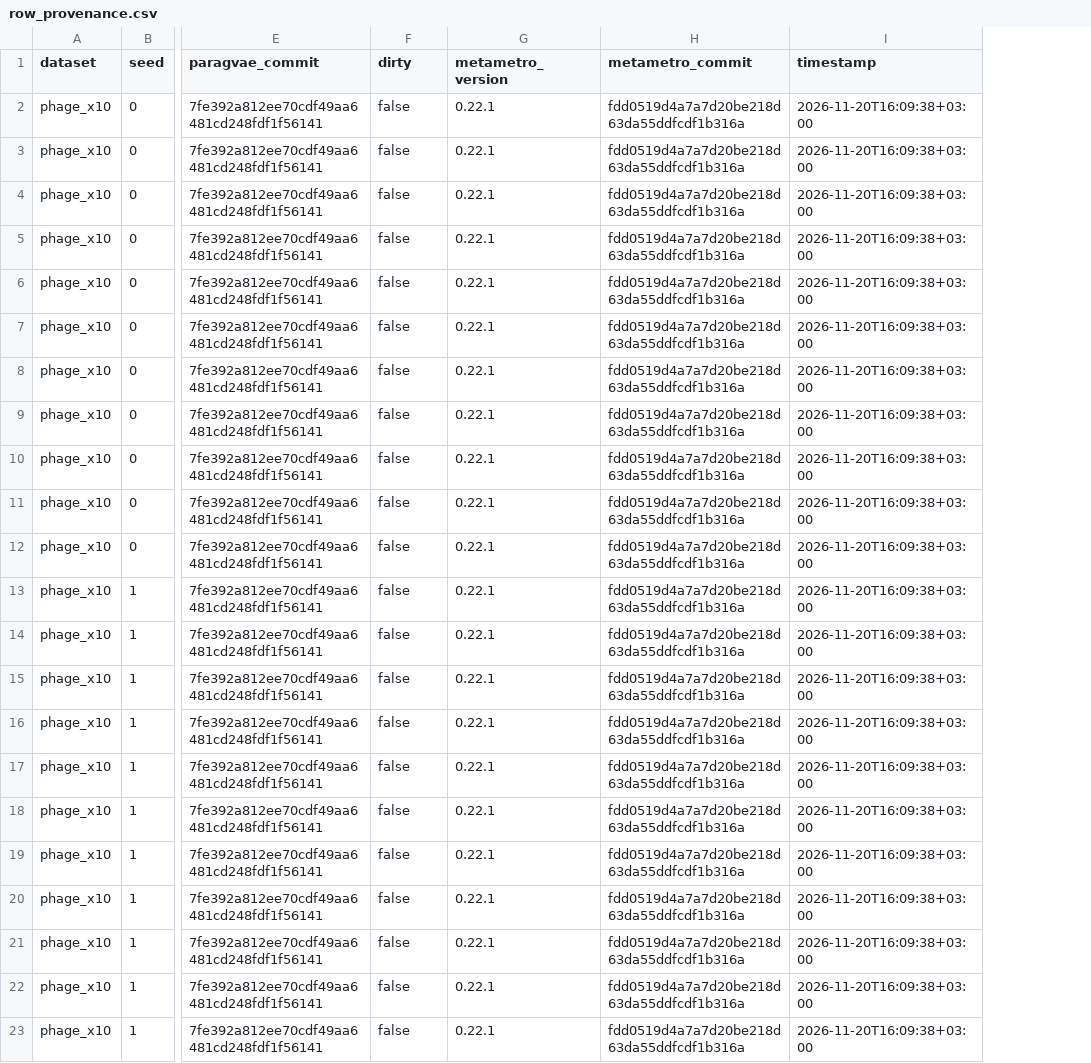
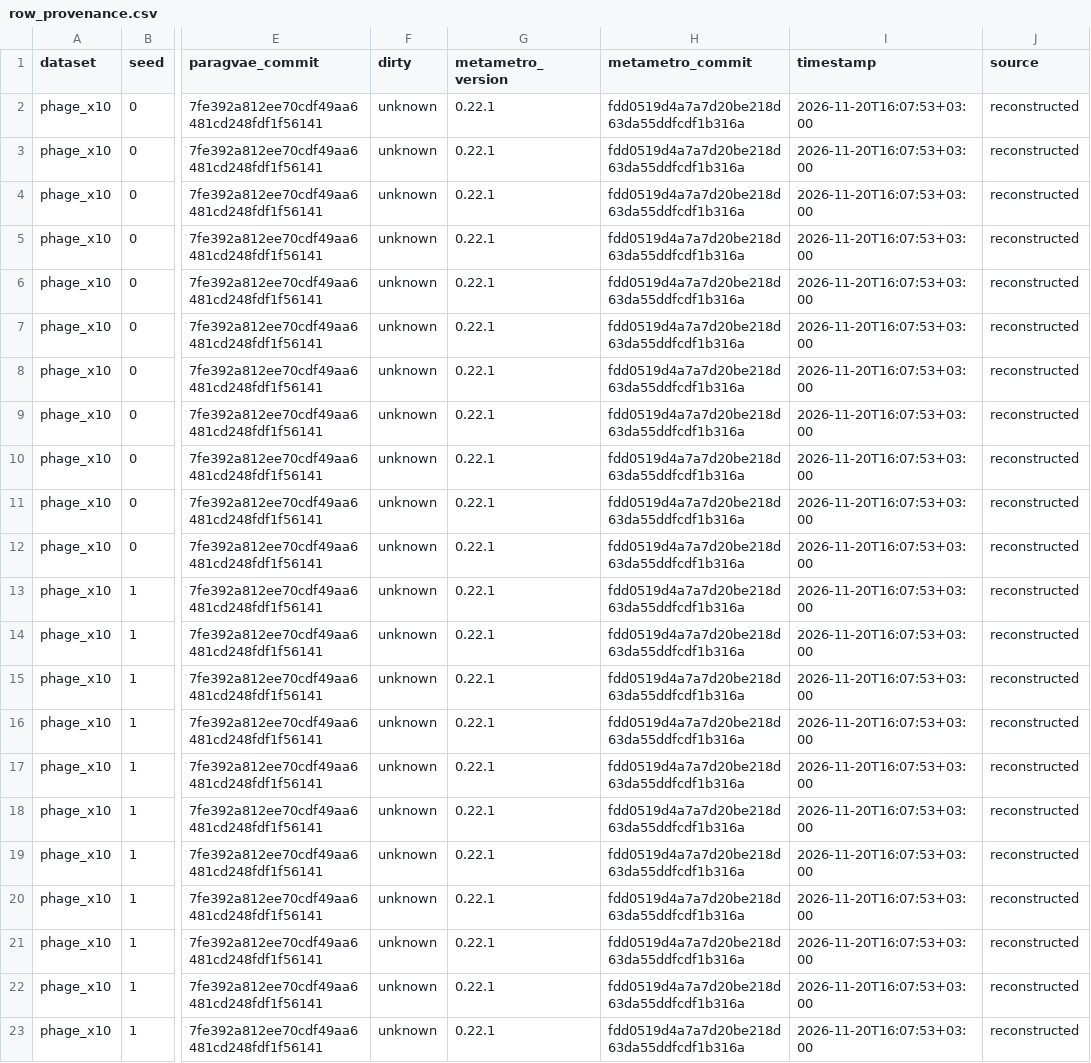
Before and after one commit to dsmutin/ParaGVAE, a CSV file: benchmark/registry/row_provenance.csv, drawn as a sheet; only a part is shown, gaps mark what is left out; the diff names each change by its address in the sheet, - before the commit and + after, or states it on an @@ line.

Commit message:
0.8.3: honest provenance, start-of-run dirty, and contract-only missing rows
Compute dirty once at the start of a run, over code paths only, and
record unknown on a git error. The 22 historical phage rows now have
dirty=unknown, timestamp 2026-11-20T16:07:53+03:00, and
source=reconstructed; provenance.txt is a hand-written historical
record with the 16:07:53-16:08:09 training window. A missing registry
row is allowed only for a clearly contract-only bench. --bench-root
wins over config and PARAGVAE_BENCH_ROOT. Label the DS spb/roxel
numbers as pre-0.23 (2026-09-24, 3bfbf12) and drop the missing
provenance.txt claim. Record bench_dir and identity in DS provenance.

```diff
--- a/benchmark/registry/row_provenance.csv
+++ b/benchmark/registry/row_provenance.csv
+column J (source), rows 2-23: all reconstructed
-F2:F23 (dirty): false
+F2:F23 (dirty): unknown
-I2:I23 (timestamp): 2026-11-20T16:09:38+03:00
+I2:I23 (timestamp): 2026-11-20T16:07:53+03:00
```
Also changed, not shown: 19 other files.
